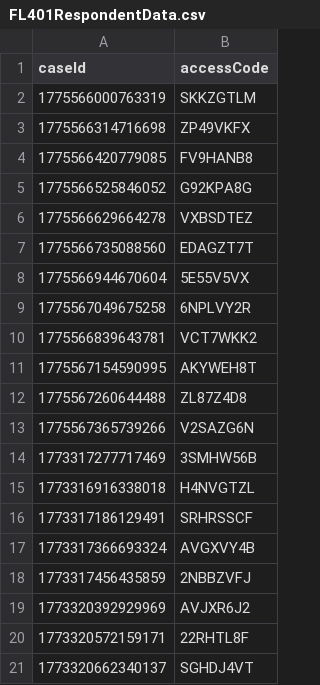
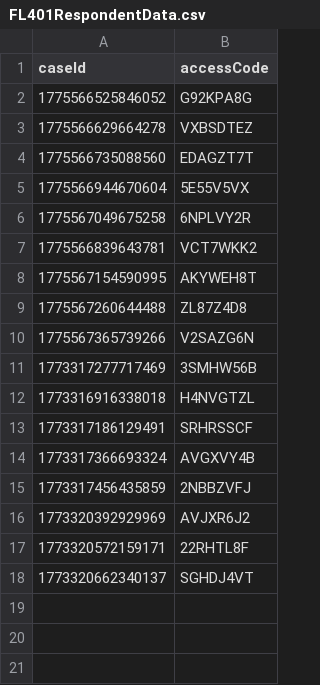
Before and after one commit to hmcts/prl-performance, a CSV file: src/gatling/resources/FL401RespondentData.csv, drawn as a sheet; the diff names each change by its address in the sheet, - before the commit and + after, or states it on an @@ line.

```diff
--- a/src/gatling/resources/FL401RespondentData.csv
+++ b/src/gatling/resources/FL401RespondentData.csv
-row 2: 1775566000763319 | SKKZGTLM
-row 3: 1775566314716698 | ZP49VKFX
-row 4: 1775566420779085 | FV9HANB8
```
Also changed, not shown: src/gatling/resources/C100ApplicantDashData.csv, src/gatling/resources/C100RespondentData.csv, 1 other file.
